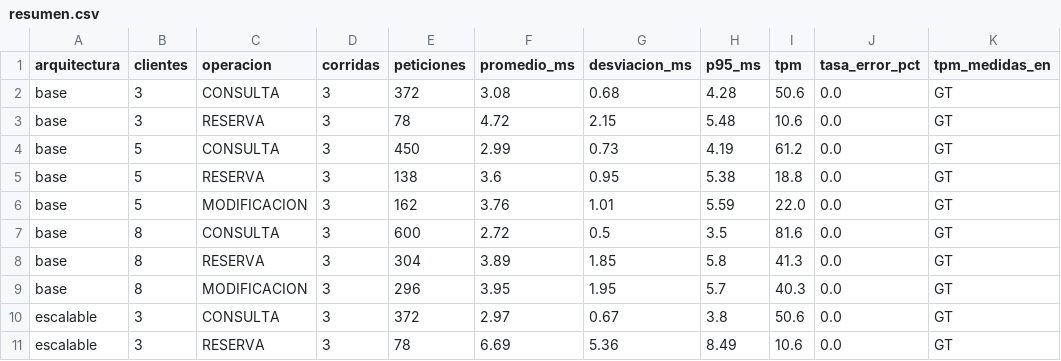
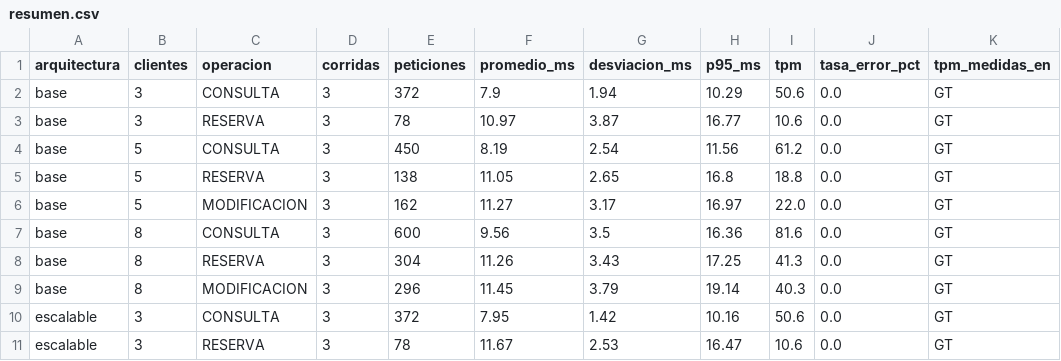
Before and after one commit to ana2320-ux/Sistema_Distribuido_SRB, a CSV file: docs/informe/datos/resumen.csv, drawn as a sheet; only a part is shown; the diff covers the shown part only.

```diff
--- a/docs/informe/datos/resumen.csv
+++ b/docs/informe/datos/resumen.csv
@@ -1,11 +1,11 @@
 arquitectura,clientes,operacion,corridas,peticiones,promedio_ms,desviacion_ms,p95_ms,tpm,tasa_error_pct,tpm_medidas_en
-base,3,CONSULTA,3,372,3.08,0.68,4.28,50.6,0.0,GT
-base,3,RESERVA,3,78,4.72,2.15,5.48,10.6,0.0,GT
-base,5,CONSULTA,3,450,2.99,0.73,4.19,61.2,0.0,GT
-base,5,RESERVA,3,138,3.6,0.95,5.38,18.8,0.0,GT
-base,5,MODIFICACION,3,162,3.76,1.01,5.59,22.0,0.0,GT
-base,8,CONSULTA,3,600,2.72,0.5,3.5,81.6,0.0,GT
-base,8,RESERVA,3,304,3.89,1.85,5.8,41.3,0.0,GT
-base,8,MODIFICACION,3,296,3.95,1.95,5.7,40.3,0.0,GT
-escalable,3,CONSULTA,3,372,2.97,0.67,3.8,50.6,0.0,GT
-escalable,3,RESERVA,3,78,6.69,5.36,8.49,10.6,0.0,GT
+base,3,CONSULTA,3,372,7.9,1.94,10.29,50.6,0.0,GT
+base,3,RESERVA,3,78,10.97,3.87,16.77,10.6,0.0,GT
+base,5,CONSULTA,3,450,8.19,2.54,11.56,61.2,0.0,GT
+base,5,RESERVA,3,138,11.05,2.65,16.8,18.8,0.0,GT
+base,5,MODIFICACION,3,162,11.27,3.17,16.97,22.0,0.0,GT
+base,8,CONSULTA,3,600,9.56,3.5,16.36,81.6,0.0,GT
+base,8,RESERVA,3,304,11.26,3.43,17.25,41.3,0.0,GT
+base,8,MODIFICACION,3,296,11.45,3.79,19.14,40.3,0.0,GT
+escalable,3,CONSULTA,3,372,7.95,1.42,10.16,50.6,0.0,GT
+escalable,3,RESERVA,3,78,11.67,2.53,16.47,10.6,0.0,GT
```
Also changed, not shown: 19 edited cells elsewhere in this file, docs/informe/datos/fallas.csv, docs/informe/datos/saturacion.csv, 19 other files.
